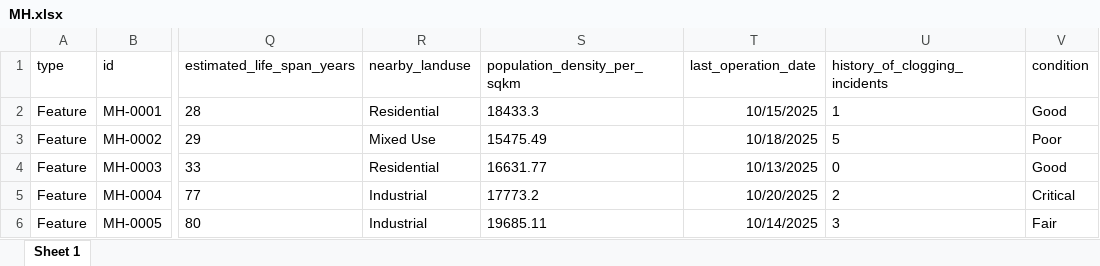
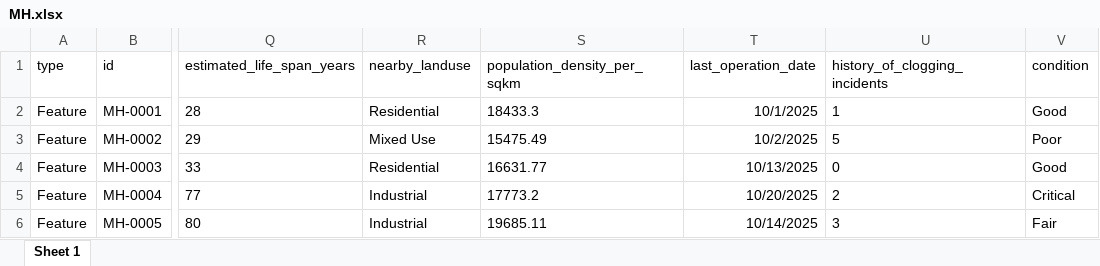
Before and after one commit to shudhanvi/SHUDH_ANVI_MAIN, an Excel workbook: public/datafiles/CSVs/MH.xlsx, sheet Sheet 1, drawn as a sheet; only a part is shown, gaps mark what is left out; values as stored, in another font and other column widths than the file's, no borders; the diff names each change by its address in the sheet, - before the commit and + after, or states it on an @@ line.

```diff
--- a/public/datafiles/CSVs/MH.xlsx (sheet Sheet 1)
+++ b/public/datafiles/CSVs/MH.xlsx (sheet Sheet 1)
-T2 (last_operation_date): 10/15/2025
+T2 (last_operation_date): 10/1/2025
-T3 (last_operation_date): 10/18/2025
+T3 (last_operation_date): 10/2/2025
```
Also changed, not shown: 5 other files.
